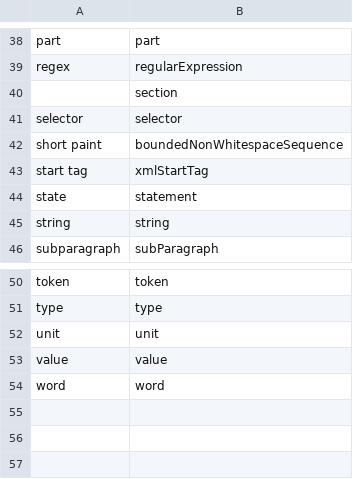
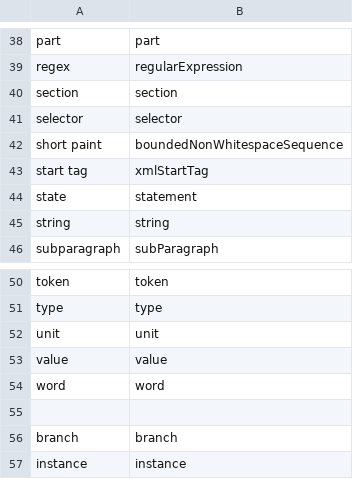
Before and after one commit to alexrkoch/cursorless-settings, a CSV file: modifier_scope_types.csv, drawn as a sheet; only a part is shown, gaps mark what is left out.

```diff
--- a/modifier_scope_types.csv
+++ b/modifier_scope_types.csv
@@ -39,3 +39,3 @@ part, part
 regex, regularExpression
-  , section
+section  , section
 selector, selector
@@ -54 +54,4 @@ value, value
 word, word
+
+branch, branch
+instance, instance
```
Also changed, not shown: paired_delimiters.csv, 2 other files.
